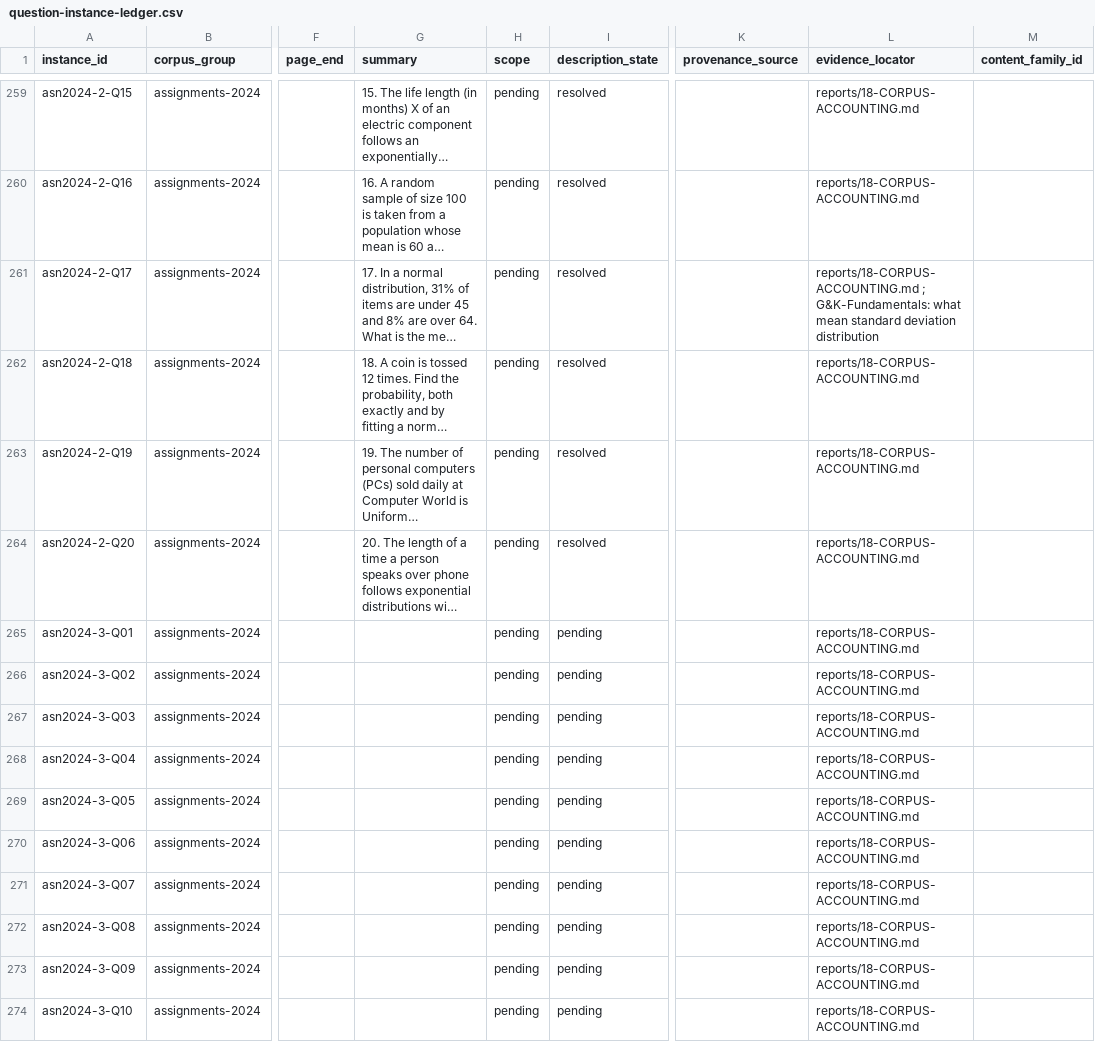
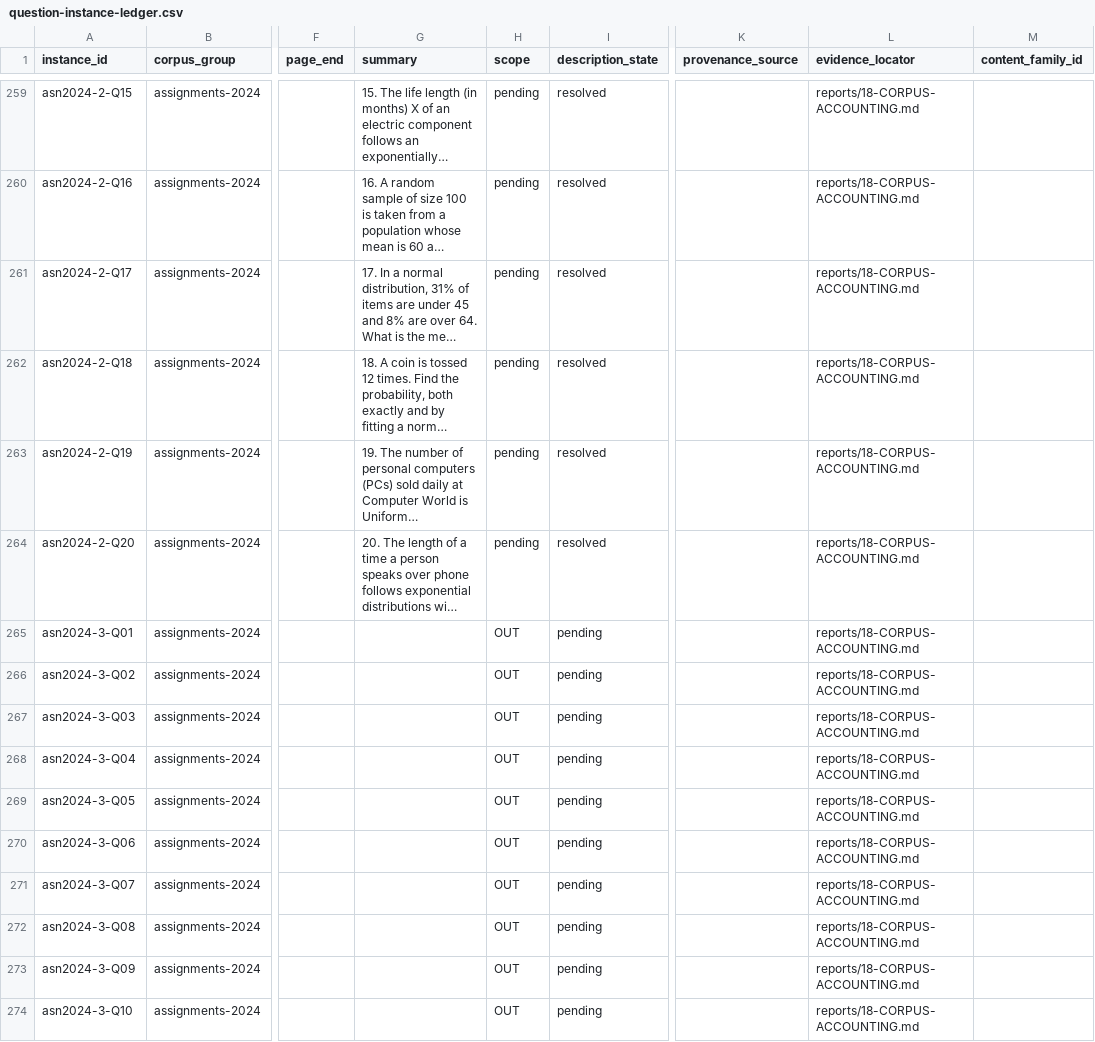
Before and after one commit to harshgounder/mas2001-mte, a CSV file: reports/evidence/question-instance-ledger.csv, drawn as a sheet; only a part is shown, gaps mark what is left out; long unchanged cells end in …; the diff covers the shown part only; the diff names each change by its address in the sheet, - before the commit and + after, or states it on an @@ line.

Commit message:
wave A: self-audit fixed 4 sweep defects (frozen verdicts, circular ETE match, generic-phrase false positives, evidence accumulation); 4 real ledger defects surfaced; scope OUT for out-of-MTE assignments

```diff
--- a/reports/evidence/question-instance-ledger.csv
+++ b/reports/evidence/question-instance-ledger.csv
-L261 (evidence_locator): reports/18-CORPUS-ACCOUNTING.md ; G&K-Fundamentals: what mean standard deviation distribution
+L261 (evidence_locator): reports/18-CORPUS-ACCOUNTING.md
-H265:H274 (scope): pending
+H265:H274 (scope): OUT
```
Also changed, not shown: 182 edited cells elsewhere in this file, 3 other files.
